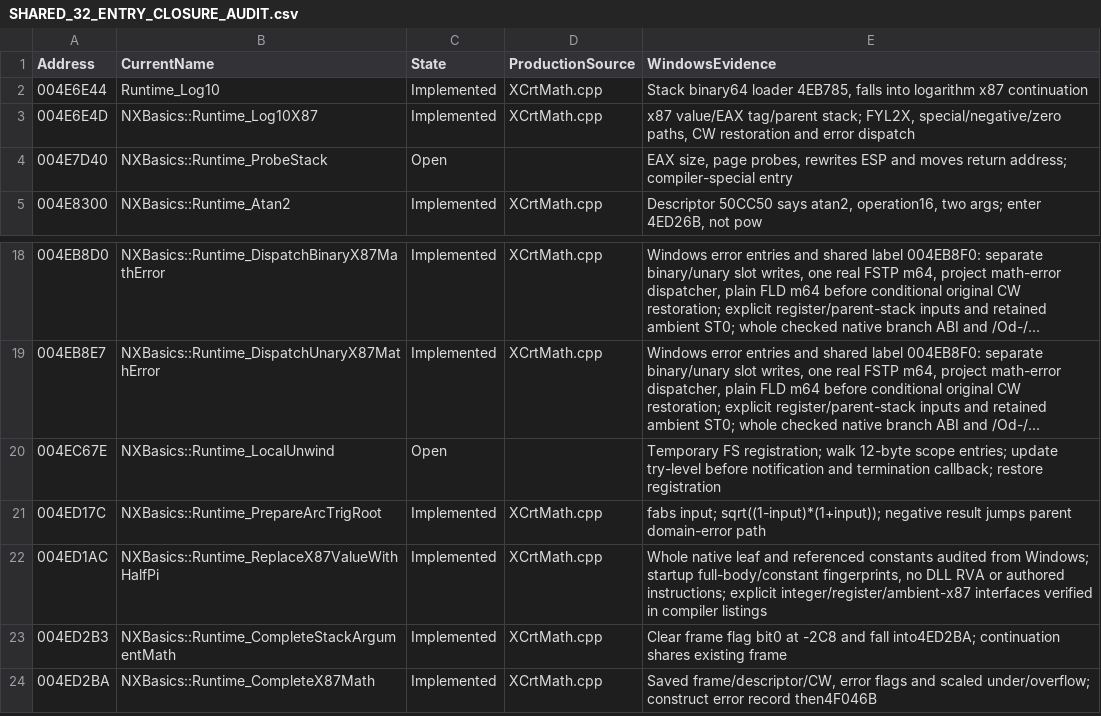
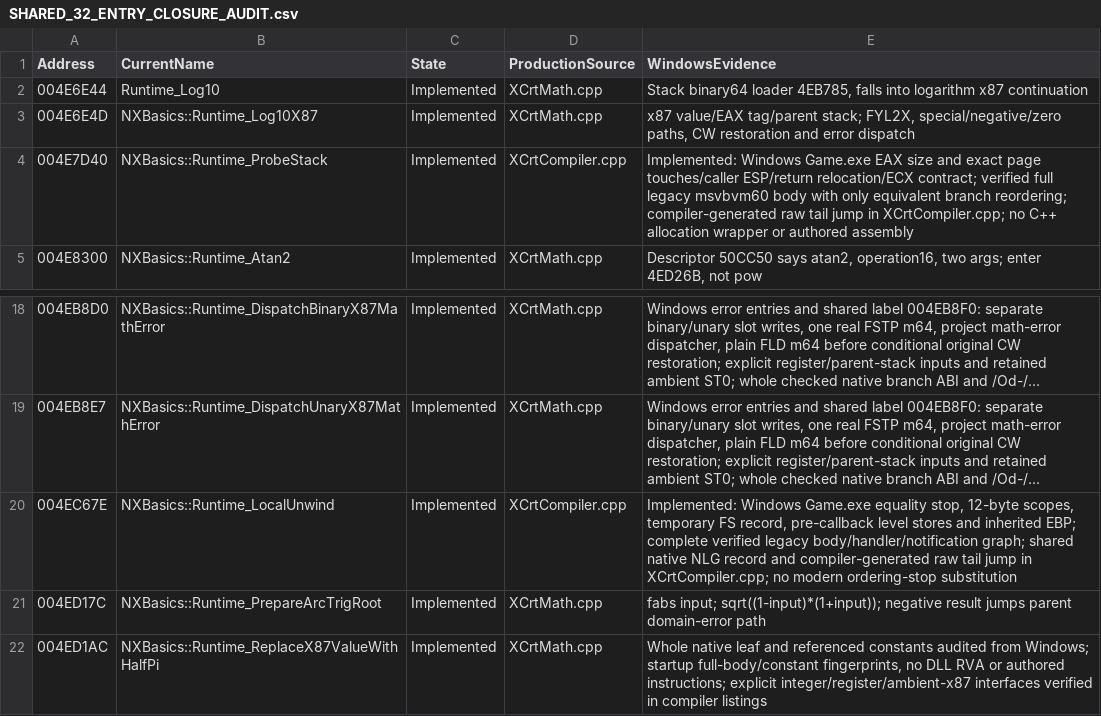
Before and after one commit to HaoJun0823/OpenVikings_cpp, a CSV file: docs/SHARED_32_ENTRY_CLOSURE_AUDIT.csv, drawn as a sheet; only a part is shown, gaps mark what is left out; the shorter side is filled out with more unchanged rows; long unchanged cells end in …; the diff names each change by its address in the sheet, - before the commit and + after, or states it on an @@ line.

Commit message:
Complete legacy compiler bindings and all 670 shared entries

```diff
--- a/docs/SHARED_32_ENTRY_CLOSURE_AUDIT.csv
+++ b/docs/SHARED_32_ENTRY_CLOSURE_AUDIT.csv
-C4 (State): Open
+C4 (State): Implemented
-D4 (ProductionSource): (empty)
+D4 (ProductionSource): XCrtCompiler.cpp
-E4 (WindowsEvidence): EAX size, page probes, rewrites ESP and moves return address; compiler-special entry
+E4 (WindowsEvidence): Implemented: Windows Game.exe EAX size and exact page touches/caller ESP/return relocation/ECX contract; verified full legacy msvbvm60 body with only equivalent branch reordering; compiler-generated raw tail jump in XCrtCompiler.cpp; no C++ allocation wrapper or authored assembly
-C20 (State): Open
+C20 (State): Implemented
-D20 (ProductionSource): (empty)
+D20 (ProductionSource): XCrtCompiler.cpp
-E20 (WindowsEvidence): Temporary FS registration; walk 12-byte scope entries; update try-level before notification and termination callback; restore registration
+E20 (WindowsEvidence): Implemented: Windows Game.exe equality stop, 12-byte scopes, temporary FS record, pre-callback level stores and inherited EBP; complete verified legacy body/handler/notification graph; shared native NLG record and compiler-generated raw tail jump in XCrtCompiler.cpp; no modern ordering-stop substitution
```
Also changed, not shown: docs/FUNCTION_NAME_MAP.csv, 12 other files.
